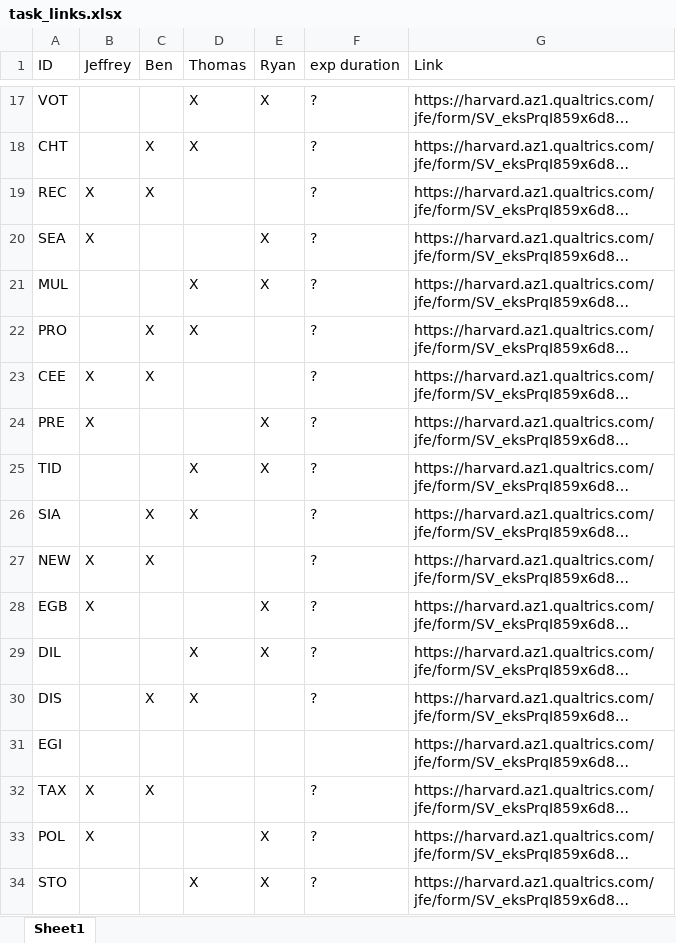
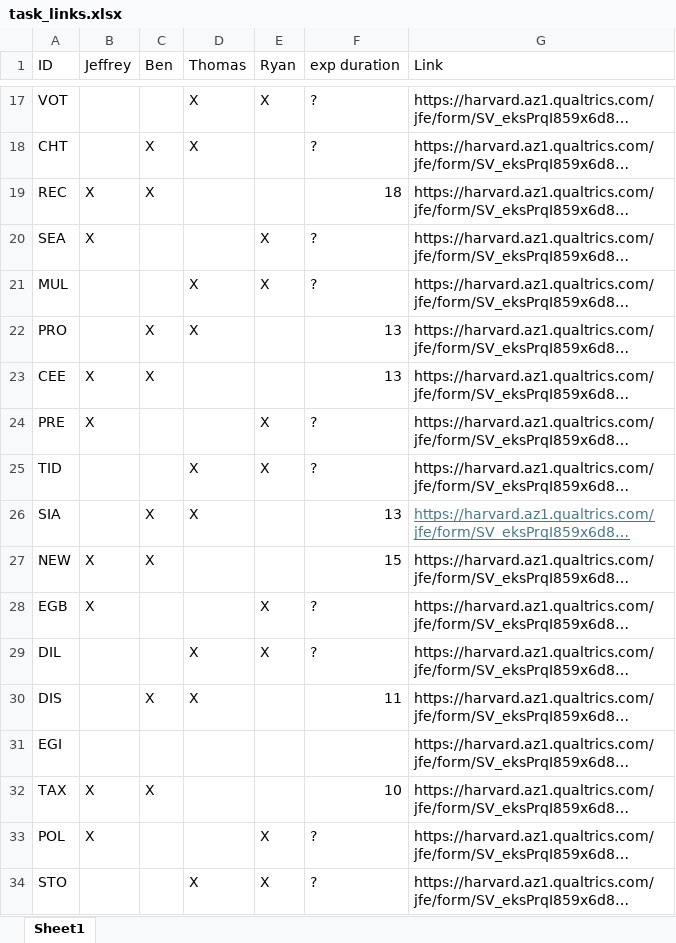
Before and after one commit to jeffreyyang97/Attenuation, an Excel workbook: Instructions/task_links.xlsx, sheet Sheet1, drawn as a sheet; only a part is shown, gaps mark what is left out; long unchanged cells end in …; values as stored, in another font and other column widths than the file's, no borders; the diff names each change by its address in the sheet, - before the commit and + after, or states it on an @@ line.

```diff
--- a/Instructions/task_links.xlsx (sheet Sheet1)
+++ b/Instructions/task_links.xlsx (sheet Sheet1)
-F19 (exp duration): ?
+F19 (exp duration): 18
-F22:F23 (exp duration): ?
+F22:F23 (exp duration): 13
-F26 (exp duration): ?
+F26 (exp duration): 13
@@ G26 underline: off → on, text colour: black → #467886 @@
-F27 (exp duration): ?
+F27 (exp duration): 15
-F30 (exp duration): ?
+F30 (exp duration): 11
-F32 (exp duration): ?
+F32 (exp duration): 10
```
Also changed, not shown: 5 other files.
